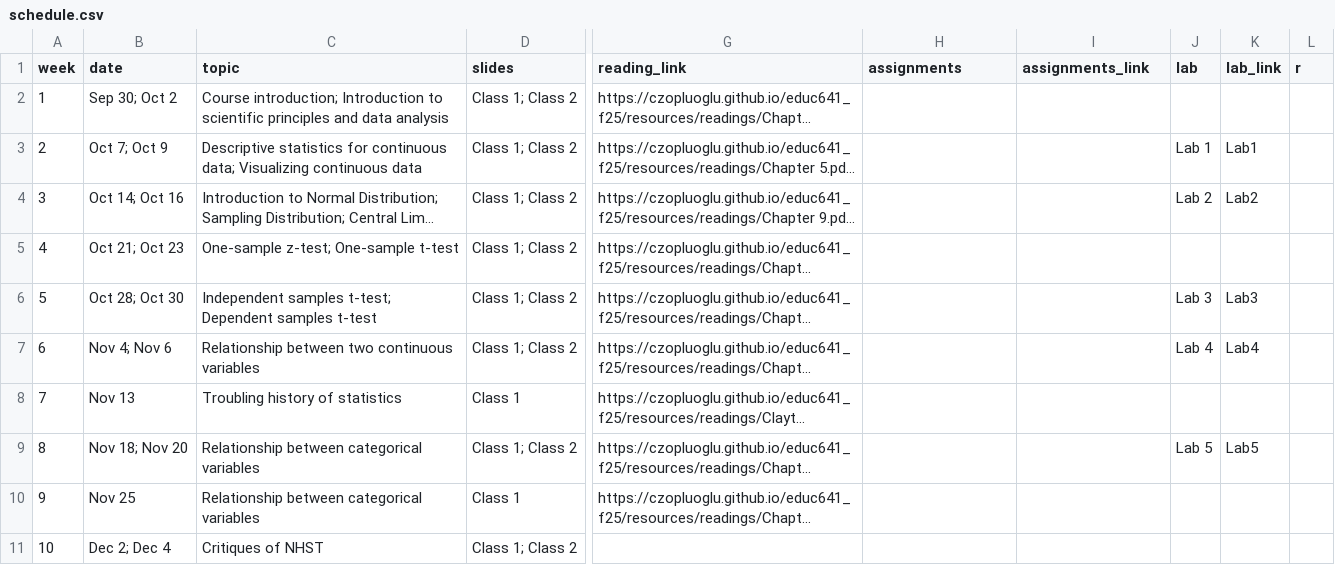
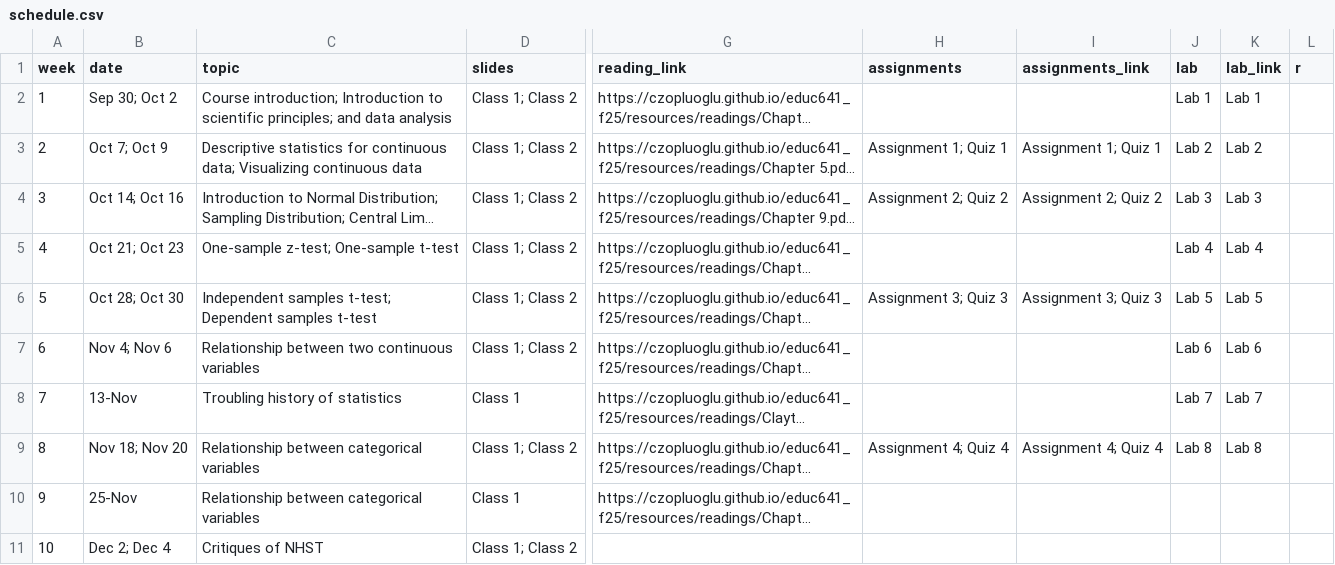
Before and after one commit to czopluoglu/educ641_f25, a CSV file: docs/resources/schedule.csv, drawn as a sheet; only a part is shown, gaps mark what is left out; long unchanged cells end in …; the diff names each change by its address in the sheet, - before the commit and + after, or states it on an @@ line.

```diff
--- a/docs/resources/schedule.csv
+++ b/docs/resources/schedule.csv
-C2 (topic): …to scientific principles and data…
+C2 (topic): …to scientific principles; and data…
-J2 (lab): (empty)
+J2 (lab): Lab 1
-K2 (lab_link): (empty)
+K2 (lab_link): Lab 1
-H3 (assignments): (empty)
+H3 (assignments): Assignment 1; Quiz 1
-I3 (assignments_link): (empty)
+I3 (assignments_link): Assignment 1; Quiz 1
-J3 (lab): Lab 1
+J3 (lab): Lab 2
-K3 (lab_link): Lab1
+K3 (lab_link): Lab 2
-H4 (assignments): (empty)
+H4 (assignments): Assignment 2; Quiz 2
-I4 (assignments_link): (empty)
+I4 (assignments_link): Assignment 2; Quiz 2
-J4 (lab): Lab 2
+J4 (lab): Lab 3
-K4 (lab_link): Lab2
+K4 (lab_link): Lab 3
-J5 (lab): (empty)
+J5 (lab): Lab 4
-K5 (lab_link): (empty)
+K5 (lab_link): Lab 4
-H6 (assignments): (empty)
+H6 (assignments): Assignment 3; Quiz 3
-I6 (assignments_link): (empty)
+I6 (assignments_link): Assignment 3; Quiz 3
-J6 (lab): Lab 3
+J6 (lab): Lab 5
-K6 (lab_link): Lab3
+K6 (lab_link): Lab 5
-J7 (lab): Lab 4
+J7 (lab): Lab 6
-K7 (lab_link): Lab4
+K7 (lab_link): Lab 6
-B8 (date): Nov 13
+B8 (date): 13-Nov
-J8 (lab): (empty)
+J8 (lab): Lab 7
-K8 (lab_link): (empty)
+K8 (lab_link): Lab 7
-H9 (assignments): (empty)
+H9 (assignments): Assignment 4; Quiz 4
-I9 (assignments_link): (empty)
+I9 (assignments_link): Assignment 4; Quiz 4
-J9 (lab): Lab 5
+J9 (lab): Lab 8
-K9 (lab_link): Lab5
+K9 (lab_link): Lab 8
-B10 (date): Nov 25
+B10 (date): 25-Nov
```
Also changed, not shown: resources/schedule.csv, 12 other files.
